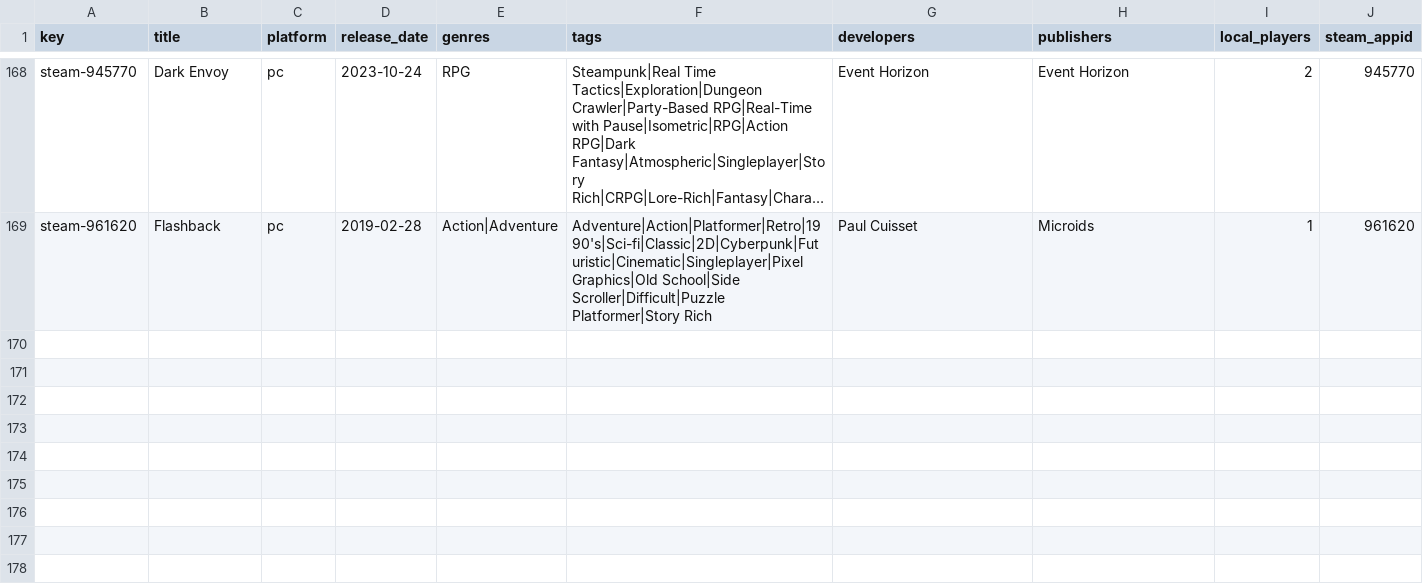
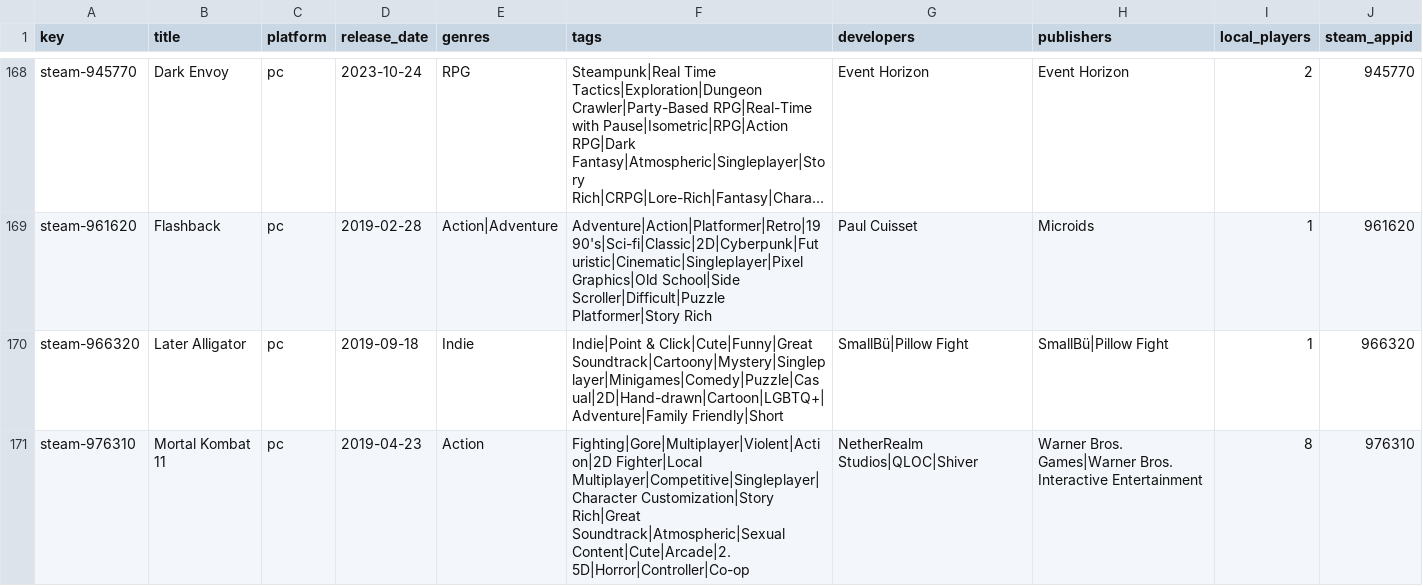
Before and after one commit to jeremybris/PlayOut-metadata, a CSV file: data/steam/04.csv, drawn as a sheet; only a part is shown, gaps mark what is left out; long unchanged cells end in …; the diff names each change by its address in the sheet, - before the commit and + after, or states it on an @@ line.

```diff
--- a/data/steam/04.csv
+++ b/data/steam/04.csv
+row 170: steam-966320 | Later Alligator | pc | 2019-09-18 | Indie | Indie|Point & Click|Cute|Funny|Great Soundtrack|Cartoony|Mystery|Singleplayer|Minigames|Comedy|Puzzle|Casual|2D|Hand-drawn|Cartoon|LGBTQ+|Adventure|Family Friendly|Short | SmallBü|Pillow Fight | SmallBü|Pillow Fight | 1 | 966320
+row 171: steam-976310 | Mortal Kombat 11 | pc | 2019-04-23 | Action | Fighting|Gore|Multiplayer|Violent|Action|2D Fighter|Local Multiplayer|Competitive|Singleplayer|Character Customization|Story Rich|Great Soundtrack|Atmospheric|Sexual Content|Cute|Arcade|2.5D|Horror|Controller|Co-op | NetherRealm Studios|QLOC|Shiver | Warner Bros. Games|Warner Bros. Interactive Entertainment | 8 | 976310
```
